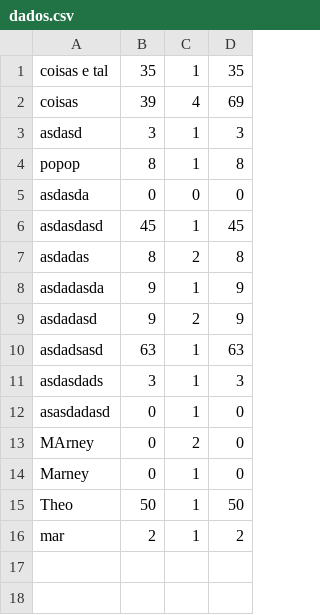
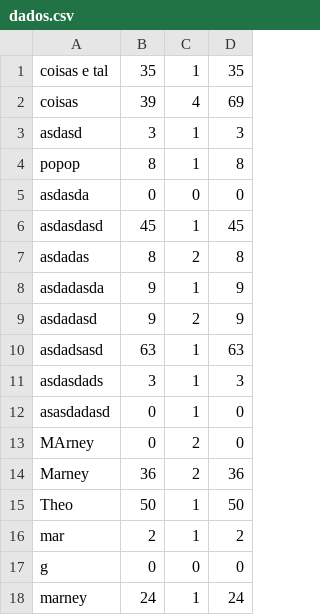
Before and after one commit to vrrocha-scs/Flappy-bird, a CSV file: assets/datas/dados.csv, drawn as a sheet.

```diff
--- a/assets/datas/dados.csv
+++ b/assets/datas/dados.csv
@@ -13,4 +13,6 @@ asasdadasd,0,1,0
 MArney,0,2,0
-Marney,0,1,0
+Marney,36,2,36
 Theo,50,1,50
 mar,2,1,2
+g,0,0,0
+marney,24,1,24
```
Also changed, not shown: 2 other files.
